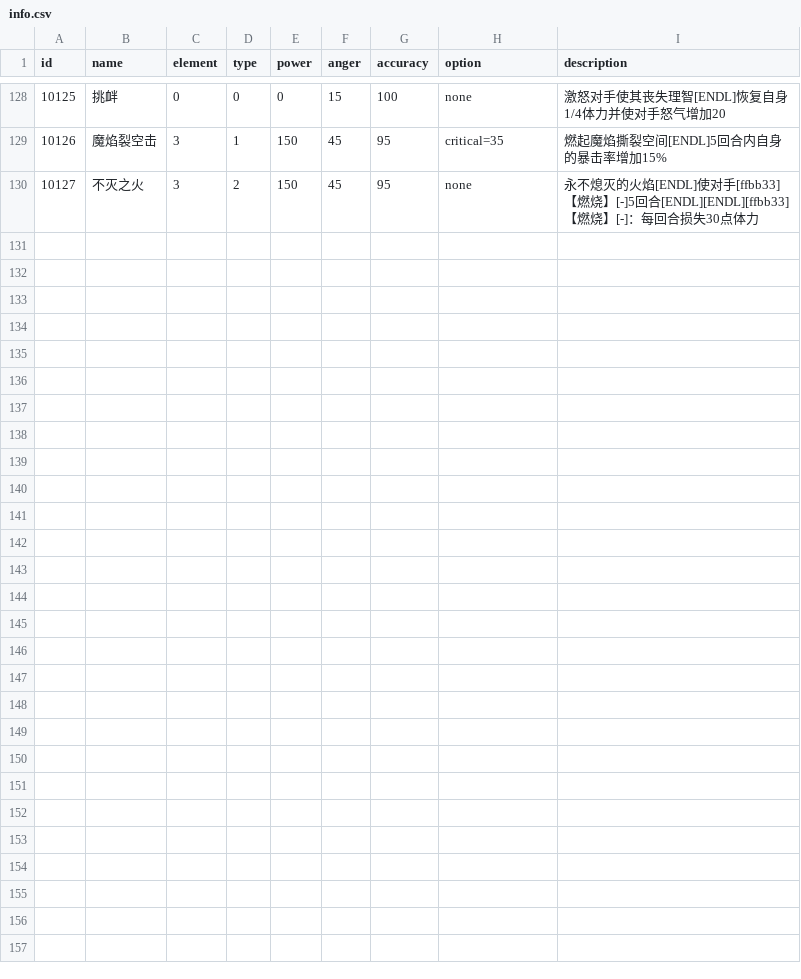
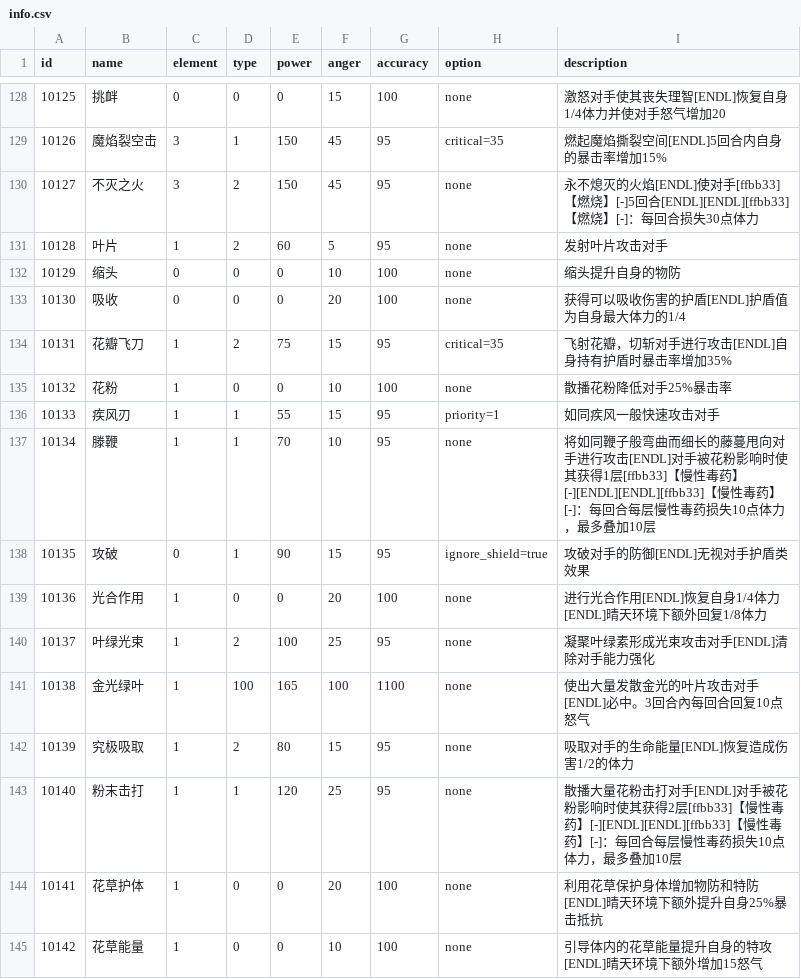
Before and after one commit to Brady29655751/Seer2, a CSV file: Skills/info.csv, drawn as a sheet; only a part is shown, gaps mark what is left out.

```diff
--- a/Skills/info.csv
+++ b/Skills/info.csv
@@ -130 +130,16 @@ id,name,element,type,power,anger,accuracy,option,description
 10127,不灭之火,3,2,150,45,95,none,永不熄灭的火焰[ENDL]使对手[ffbb33]【燃烧】[-]5回合[ENDL][ENDL][ffbb33]【燃烧】[-]：每回合损失30点体力
+10128,叶片,1,2,60,5,95,none,发射叶片攻击对手
+10129,缩头,0,0,0,10,100,none,缩头提升自身的物防
+10130,吸收,0,0,0,20,100,none,获得可以吸收伤害的护盾[ENDL]护盾值为自身最大体力的1/4
+10131,花瓣飞刀,1,2,75,15,95,critical=35,飞射花瓣，切斩对手进行攻击[ENDL]自身持有护盾时暴击率增加35%
+10132,花粉,1,0,0,10,100,none,散播花粉降低对手25%暴击率
+10133,疾风刃,1,1,55,15,95,priority=1,如同疾风一般快速攻击对手
+10134,滕鞭,1,1,70,10,95,none,将如同鞭子般弯曲而细长的藤蔓甩向对手进行攻击[ENDL]对手被花粉影响时使其获得1层[ffbb33]【慢性毒药】[-][ENDL][ENDL][ffbb33]【慢性毒药】[-]：每回合每层慢性毒药损失10点体力，最多叠加10层
+10135,攻破,0,1,90,15,95,ignore_shield=true,攻破对手的防御[ENDL]无视对手护盾类效果
+10136,光合作用,1,0,0,20,100,none,进行光合作用[ENDL]恢复自身1/4体力[ENDL]晴天环境下额外回复1/8体力
+10137,叶绿光束,1,2,100,25,95,none,凝聚叶绿素形成光束攻击对手[ENDL]清除对手能力强化
+10138,金光绿叶,1,100,165,100,1100,none,使出大量发散金光的叶片攻击对手[ENDL]必中。3回合內每回合回复10点怒气
+10139,究极吸取,1,2,80,15,95,none,吸取对手的生命能量[ENDL]恢复造成伤害1/2的体力
+10140,粉末击打,1,1,120,25,95,none,散播大量花粉击打对手[ENDL]对手被花粉影响时使其获得2层[ffbb33]【慢性毒药】[-][ENDL][ENDL][ffbb33]【慢性毒药】[-]：每回合每层慢性毒药损失10点体力，最多叠加10层
+10141,花草护体,1,0,0,20,100,none,利用花草保护身体增加物防和特防[ENDL]晴天环境下额外提升自身25%暴击抵抗
+10142,花草能量,1,0,0,10,100,none,引导体内的花草能量提升自身的特攻[ENDL]晴天环境下额外增加15怒气
```
Also changed, not shown: Buffs/effect.csv, Buffs/info.csv, 7 other files.
